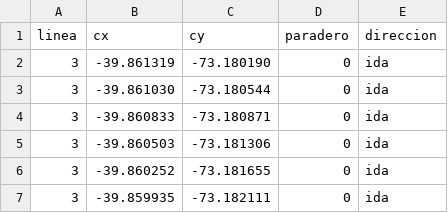
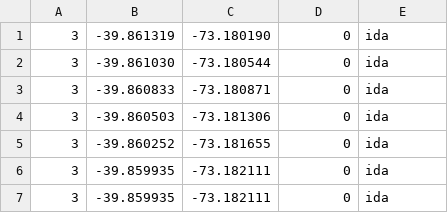
Before and after one commit to info288-17-202401/INFO288---MicroTracker, a CSV file: Api-prueba-INFO288/rutas_micros.csv, drawn as a sheet; only a part is shown; the shorter side is filled out with more unchanged rows; the diff names each change by its address in the sheet, - before the commit and + after, or states it on an @@ line.

```diff
--- a/Api-prueba-INFO288/rutas_micros.csv
+++ b/Api-prueba-INFO288/rutas_micros.csv
-row 1: linea | cx | cy | paradero | direccion
```
Also changed, not shown: 9 other files.
